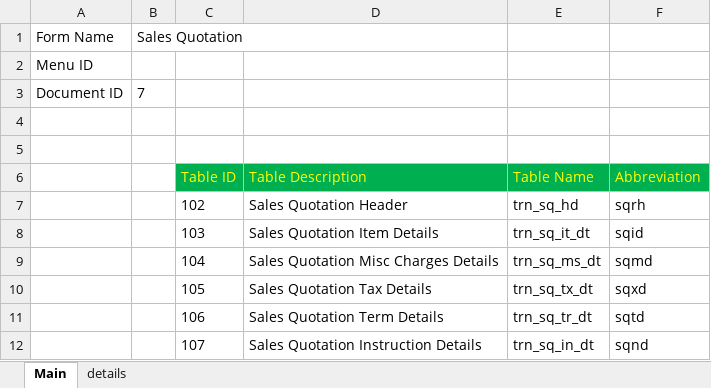
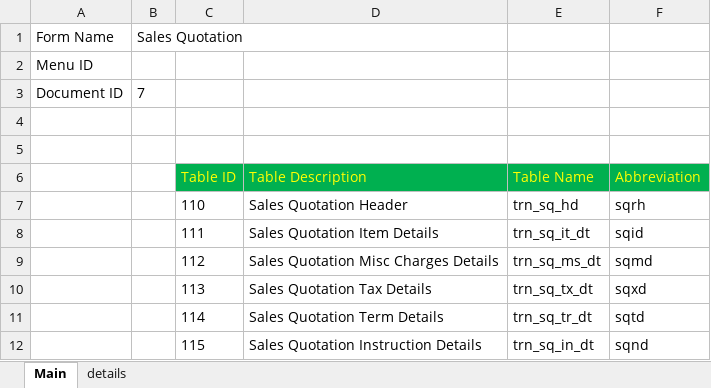
Before and after one commit to sunilocean/sak_erp, an Excel workbook: db_structure/007. Sales Quotation.xlsx, sheet Main, drawn as a sheet; values as stored, in another font and other column widths than the file's, no borders; the diff names each change by its address in the sheet, - before the commit and + after, or states it on an @@ line.

```diff
--- a/db_structure/007. Sales Quotation.xlsx (sheet Main)
+++ b/db_structure/007. Sales Quotation.xlsx (sheet Main)
-C7 (Table ID): 102
+C7 (Table ID): 110
-C8 (Table ID): 103
+C8 (Table ID): 111
-C9 (Table ID): 104
+C9 (Table ID): 112
-C10 (Table ID): 105
+C10 (Table ID): 113
-C11 (Table ID): 106
+C11 (Table ID): 114
-C12 (Table ID): 107
+C12 (Table ID): 115
```
Also changed, not shown: db_structure/004. Purchase Order.xlsx, db_structure/008. Sales Order.xlsx, 33 other files.
